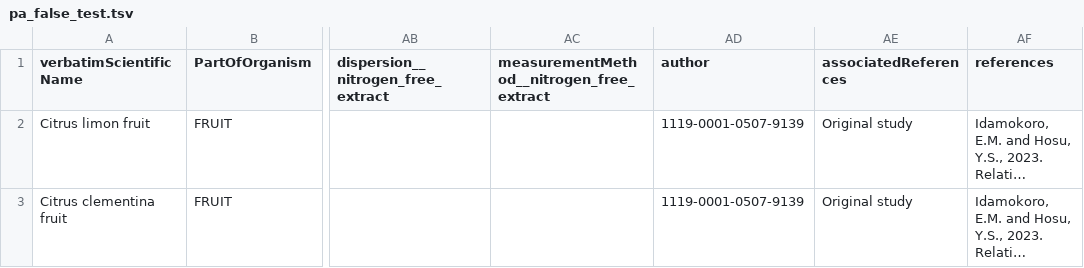
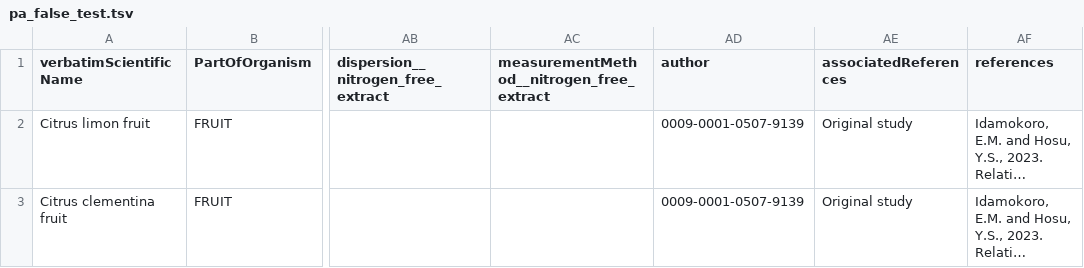
Before and after one commit to karilint/mammalbase, a TSV file: app/pa_false_test.tsv, drawn as a sheet; only a part is shown, gaps mark what is left out; long unchanged cells end in …; the diff names each change by its address in the sheet, - before the commit and + after, or states it on an @@ line.

Commit message:
Fix author in tests

```diff
--- a/app/pa_false_test.tsv
+++ b/app/pa_false_test.tsv
-AD2:AD3 (author): 1119-0001-0507-9139
+AD2:AD3 (author): 0009-0001-0507-9139
```
Also changed, not shown: 4 other files.
